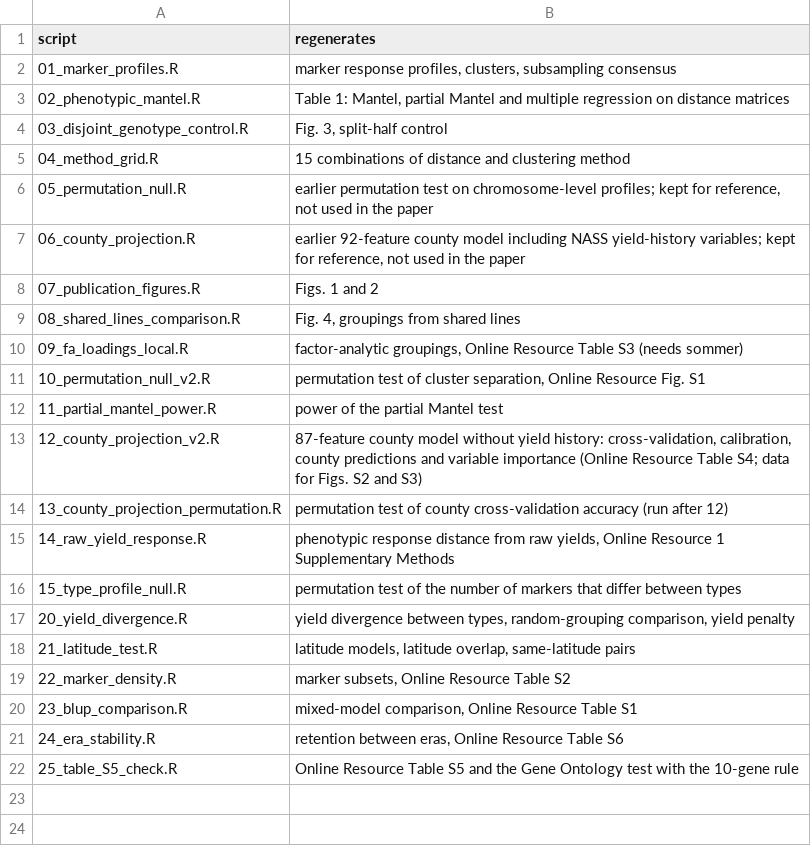
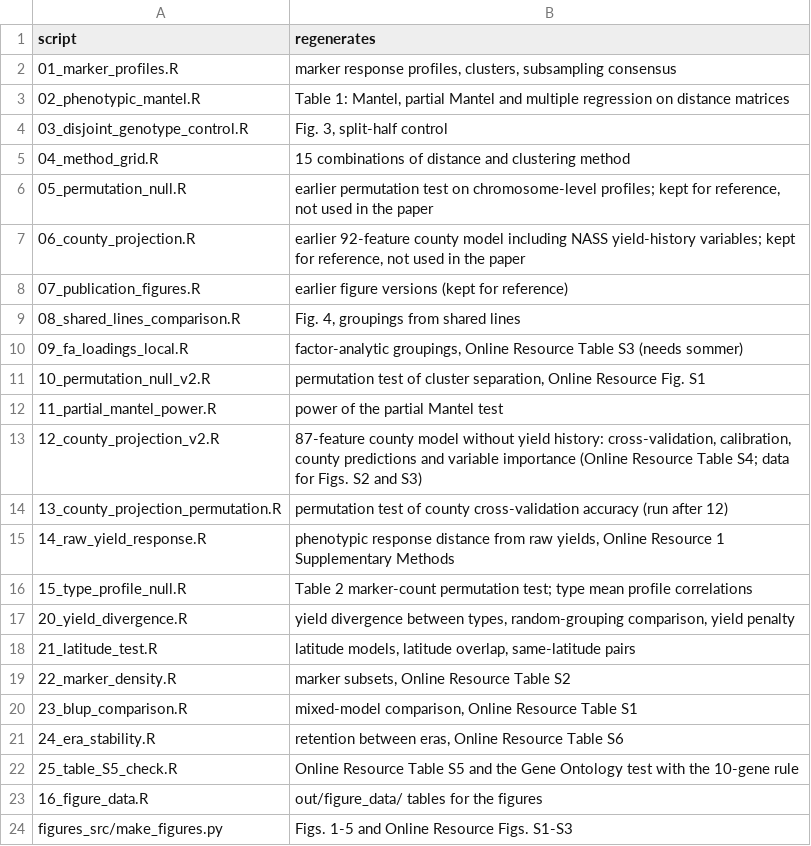
Before and after one commit to jenkinsshawn/envclass-genomic-envirotyping, a CSV file: MANIFEST.csv, drawn as a sheet; the diff names each change by its address in the sheet, - before the commit and + after, or states it on an @@ line.

Commit message:
v1.1.1: figure scripts (figures_src/make_figures.py, R/16), R/15 for all maturity groups, marker-count checks in run_all.R, figures of the submitted paper

```diff
--- a/MANIFEST.csv
+++ b/MANIFEST.csv
-B8 (regenerates): Figs. 1 and 2
+B8 (regenerates): earlier figure versions (kept for reference)
-B16 (regenerates): permutation test of the number of markers that differ between types
+B16 (regenerates): Table 2 marker-count permutation test; type mean profile correlations
+row 23: 16_figure_data.R | out/figure_data/ tables for the figures
+row 24: figures_src/make_figures.py | Figs. 1-5 and Online Resource Figs. S1-S3
```
Also changed, not shown: out/Table_TypeProfile_Null.csv, 35 other files.
